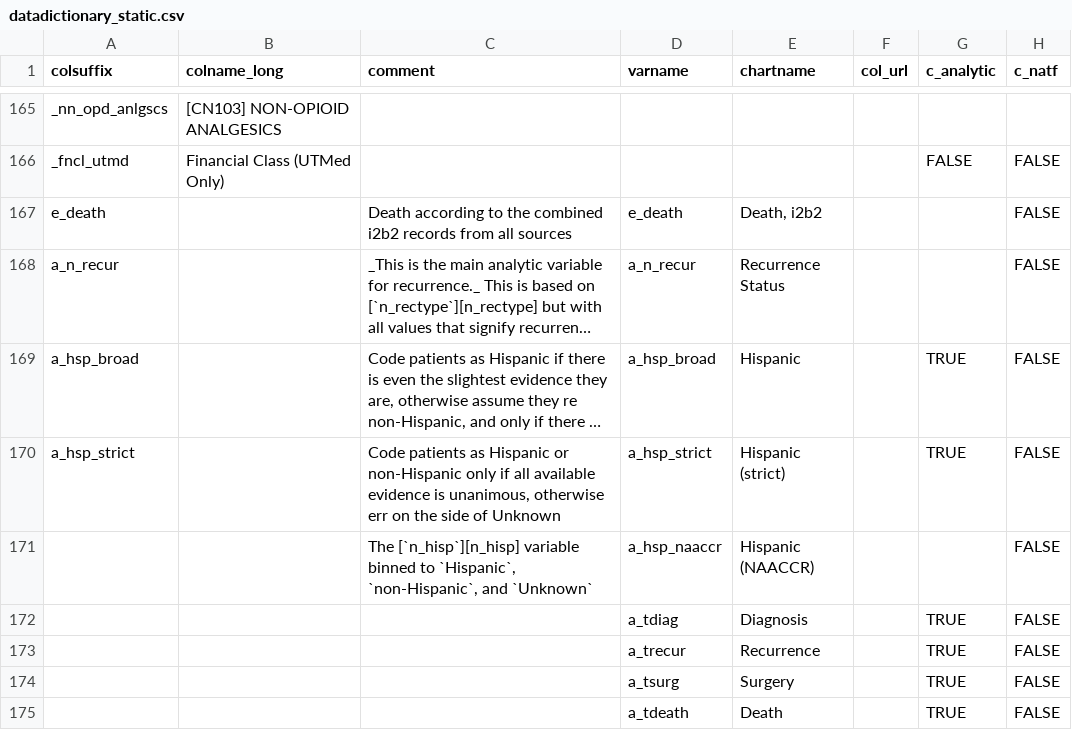
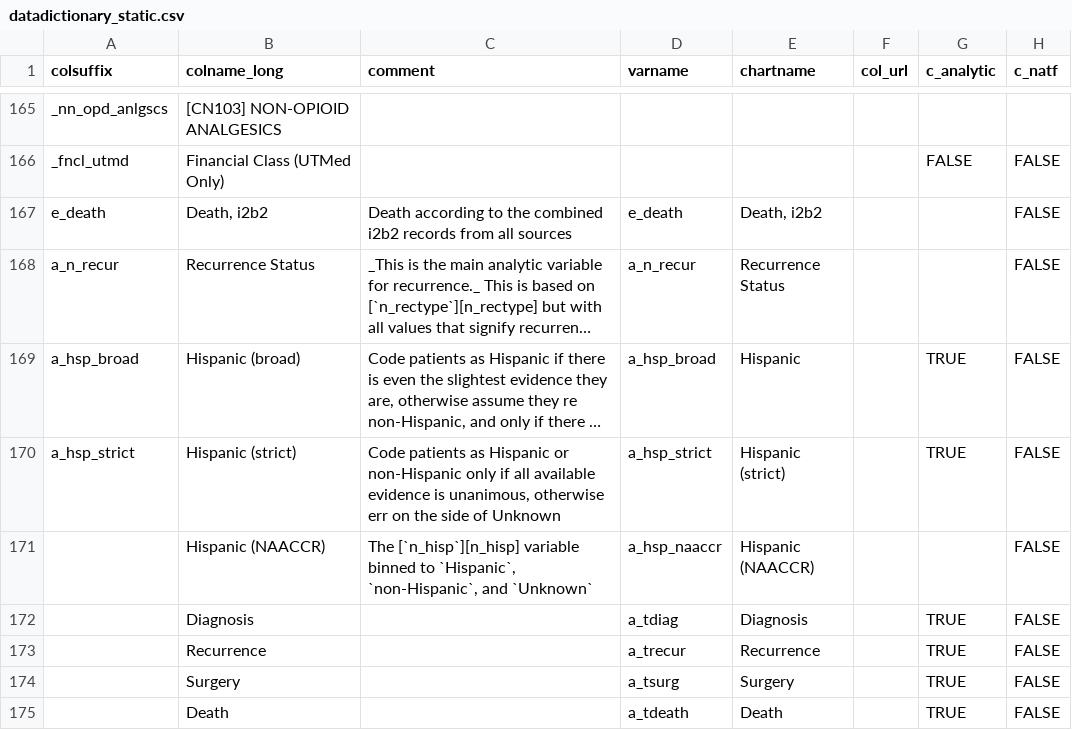
Before and after one commit to bokov/kl2_kc_analysis, a CSV file: datadictionary_static.csv, drawn as a sheet; only a part is shown, gaps mark what is left out; long unchanged cells end in …; the diff names each change by its address in the sheet, - before the commit and + after, or states it on an @@ line.

Commit message:
Added colname_long values for all the recently created variables (mostly copied from displayname) to data dictionary

```diff
--- a/datadictionary_static.csv
+++ b/datadictionary_static.csv
-B167 (colname_long): (empty)
+B167 (colname_long): Death, i2b2
-B168 (colname_long): (empty)
+B168 (colname_long): Recurrence Status
-B169 (colname_long): (empty)
+B169 (colname_long): Hispanic (broad)
-B170 (colname_long): (empty)
+B170 (colname_long): Hispanic (strict)
-B171 (colname_long): (empty)
+B171 (colname_long): Hispanic (NAACCR)
-B172 (colname_long): (empty)
+B172 (colname_long): Diagnosis
-B173 (colname_long): (empty)
+B173 (colname_long): Recurrence
-B174 (colname_long): (empty)
+B174 (colname_long): Surgery
-B175 (colname_long): (empty)
+B175 (colname_long): Death
```
